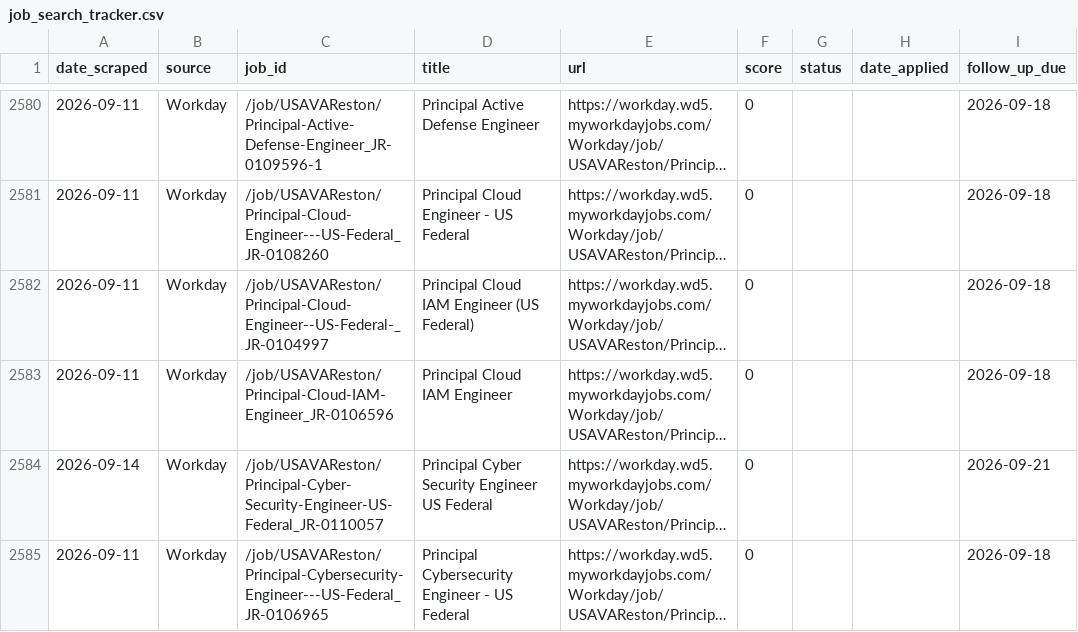
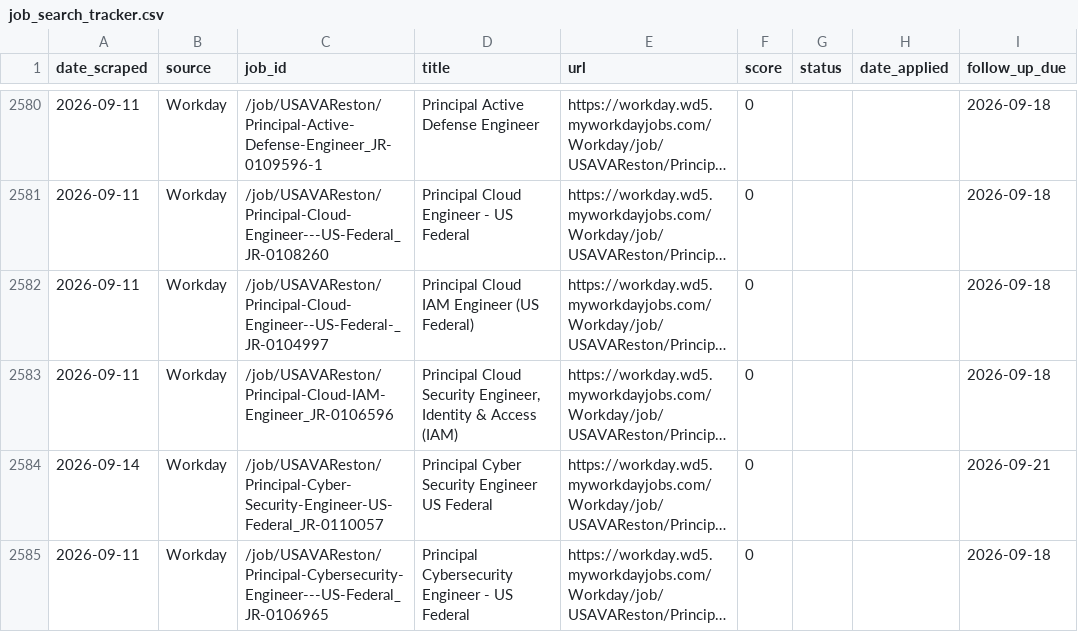
Before and after one commit to niiadjei7/job_monitor, a CSV file: job_search_tracker.csv, drawn as a sheet; only a part is shown, gaps mark what is left out; long unchanged cells end in …; the diff names each change by its address in the sheet, - before the commit and + after, or states it on an @@ line.

```diff
--- a/job_search_tracker.csv
+++ b/job_search_tracker.csv
-D2583 (title): Principal Cloud IAM Engineer
+D2583 (title): Principal Cloud Security Engineer, Identity & Access (IAM)
```
Also changed, not shown: 1 other file.
